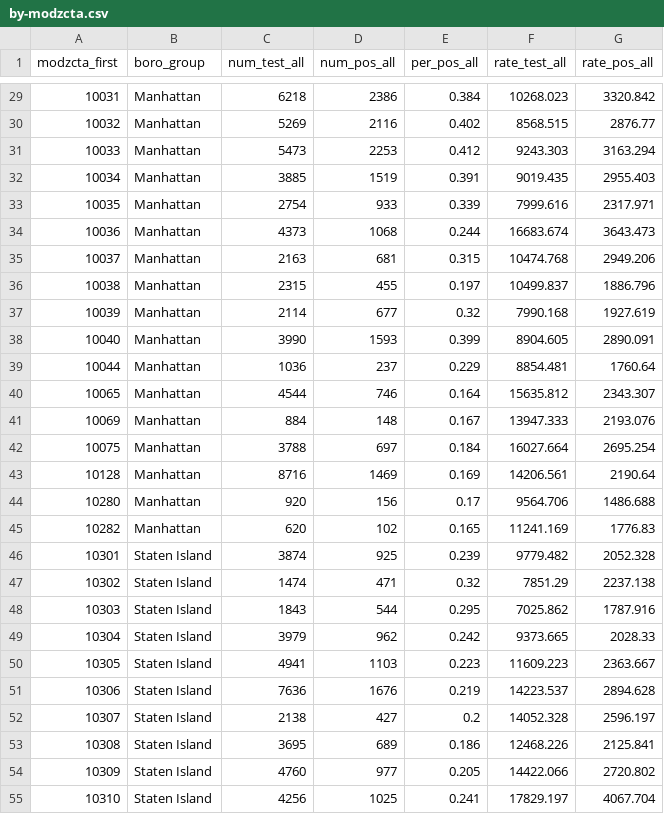
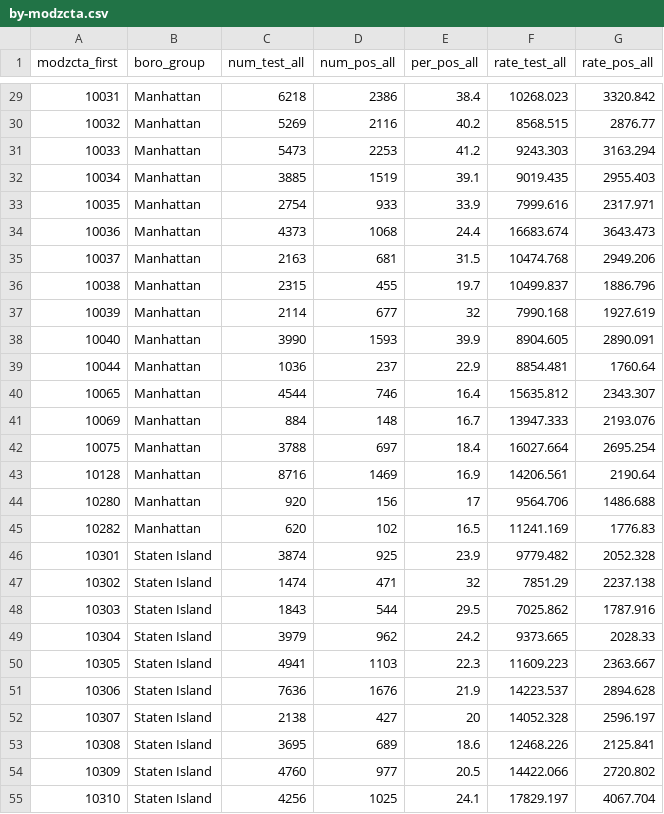
Before and after one commit to nycehs/Map, a CSV file: spmaptest/by-modzcta.csv, drawn as a sheet; only a part is shown, gaps mark what is left out; the diff covers the shown part only.

```diff
--- a/spmaptest/by-modzcta.csv
+++ b/spmaptest/by-modzcta.csv
@@ -29,27 +29,27 @@ modzcta_first,boro_group,num_test_all,num_pos_all,per_pos_all,rate_test_all,rate
-10031,Manhattan,6218,2386,0.384,10268.023,3320.842
-10032,Manhattan,5269,2116,0.402,8568.515,2876.77
-10033,Manhattan,5473,2253,0.412,9243.303,3163.294
-10034,Manhattan,3885,1519,0.391,9019.435,2955.403
-10035,Manhattan,2754,933,0.339,7999.616,2317.971
-10036,Manhattan,4373,1068,0.244,16683.674,3643.473
-10037,Manhattan,2163,681,0.315,10474.768,2949.206
-10038,Manhattan,2315,455,0.197,10499.837,1886.796
-10039,Manhattan,2114,677,0.32,7990.168,1927.619
-10040,Manhattan,3990,1593,0.399,8904.605,2890.091
-10044,Manhattan,1036,237,0.229,8854.481,1760.64
-10065,Manhattan,4544,746,0.164,15635.812,2343.307
-10069,Manhattan,884,148,0.167,13947.333,2193.076
-10075,Manhattan,3788,697,0.184,16027.664,2695.254
-10128,Manhattan,8716,1469,0.169,14206.561,2190.64
-10280,Manhattan,920,156,0.17,9564.706,1486.688
-10282,Manhattan,620,102,0.165,11241.169,1776.83
-10301,Staten Island,3874,925,0.239,9779.482,2052.328
-10302,Staten Island,1474,471,0.32,7851.29,2237.138
-10303,Staten Island,1843,544,0.295,7025.862,1787.916
-10304,Staten Island,3979,962,0.242,9373.665,2028.33
-10305,Staten Island,4941,1103,0.223,11609.223,2363.667
-10306,Staten Island,7636,1676,0.219,14223.537,2894.628
-10307,Staten Island,2138,427,0.2,14052.328,2596.197
-10308,Staten Island,3695,689,0.186,12468.226,2125.841
-10309,Staten Island,4760,977,0.205,14422.066,2720.802
-10310,Staten Island,4256,1025,0.241,17829.197,4067.704
+10031,Manhattan,6218,2386,38.4,10268.023,3320.842
+10032,Manhattan,5269,2116,40.2,8568.515,2876.77
+10033,Manhattan,5473,2253,41.2,9243.303,3163.294
+10034,Manhattan,3885,1519,39.1,9019.435,2955.403
+10035,Manhattan,2754,933,33.9,7999.616,2317.971
+10036,Manhattan,4373,1068,24.4,16683.674,3643.473
+10037,Manhattan,2163,681,31.5,10474.768,2949.206
+10038,Manhattan,2315,455,19.7,10499.837,1886.796
+10039,Manhattan,2114,677,32,7990.168,1927.619
+10040,Manhattan,3990,1593,39.9,8904.605,2890.091
+10044,Manhattan,1036,237,22.9,8854.481,1760.64
+10065,Manhattan,4544,746,16.4,15635.812,2343.307
+10069,Manhattan,884,148,16.7,13947.333,2193.076
+10075,Manhattan,3788,697,18.4,16027.664,2695.254
+10128,Manhattan,8716,1469,16.9,14206.561,2190.64
+10280,Manhattan,920,156,17,9564.706,1486.688
+10282,Manhattan,620,102,16.5,11241.169,1776.83
+10301,Staten Island,3874,925,23.9,9779.482,2052.328
+10302,Staten Island,1474,471,32,7851.29,2237.138
+10303,Staten Island,1843,544,29.5,7025.862,1787.916
+10304,Staten Island,3979,962,24.2,9373.665,2028.33
+10305,Staten Island,4941,1103,22.3,11609.223,2363.667
+10306,Staten Island,7636,1676,21.9,14223.537,2894.628
+10307,Staten Island,2138,427,20,14052.328,2596.197
+10308,Staten Island,3695,689,18.6,12468.226,2125.841
+10309,Staten Island,4760,977,20.5,14422.066,2720.802
+10310,Staten Island,4256,1025,24.1,17829.197,4067.704
```
Also changed, not shown: 150 edited cells elsewhere in this file, recentmaptest/FAKE-4-WEEK.csv, 7 other files.
